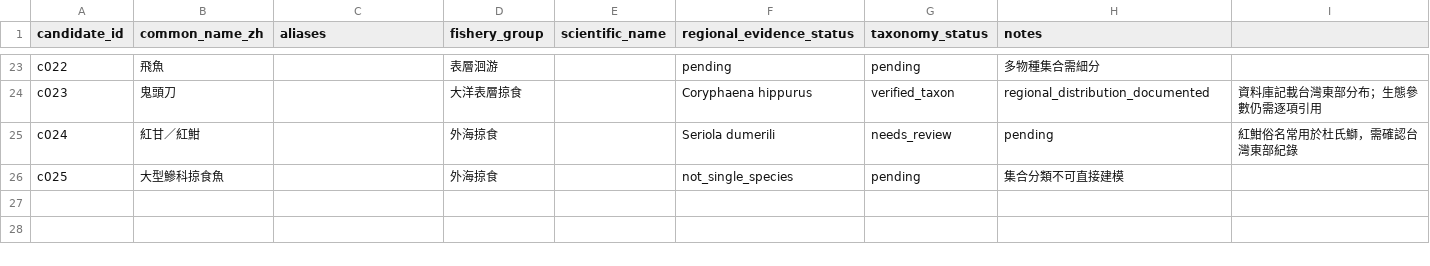
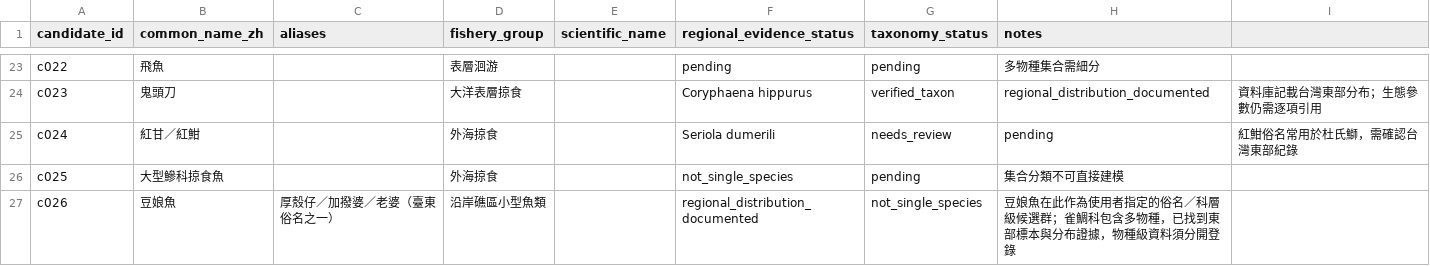
Before and after one commit to fb326549-lang/fishing-intelligence, a CSV file: P1/species/species_candidate_register.csv, drawn as a sheet; only a part is shown, gaps mark what is left out; the diff names each change by its address in the sheet, - before the commit and + after, or states it on an @@ line.

Commit message:
Add damselfish as a multi-species candidate group

```diff
--- a/P1/species/species_candidate_register.csv
+++ b/P1/species/species_candidate_register.csv
+row 27: c026 | 豆娘魚 | 厚殼仔／加撥婆／老婆（臺東俗名之一） | 沿岸礁區小型魚類 |  | regional_distribution_documented | not_single_species | 豆娘魚在此作為使用者指定的俗名／科層級候選群；雀鯛科包含多物種，已找到東部標本與分布證據，物種級資料須分開登錄
```
